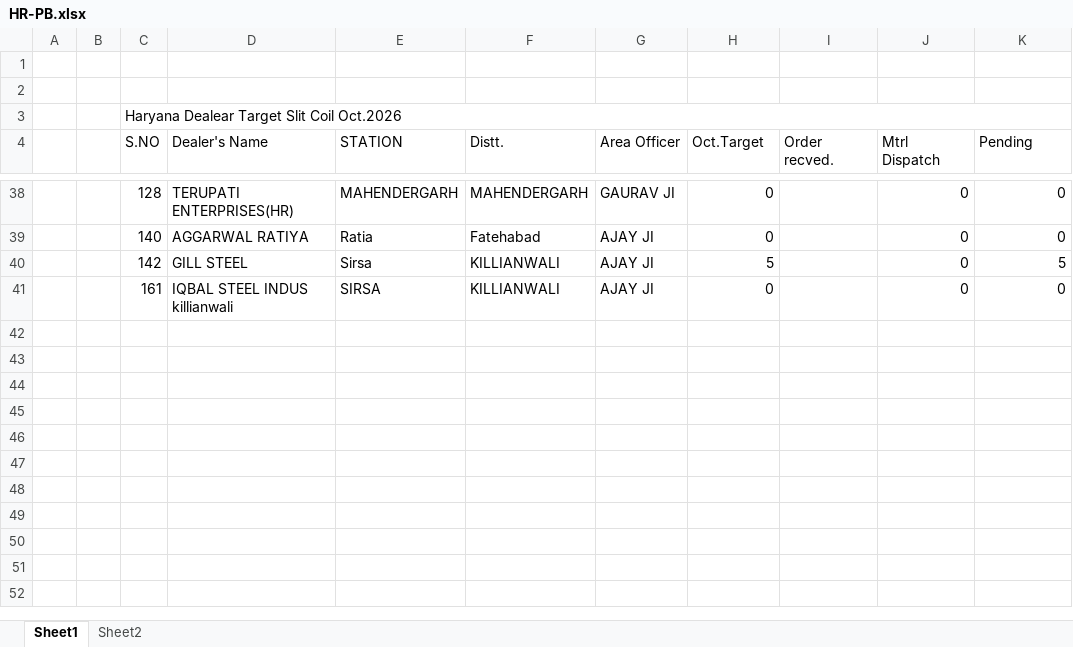
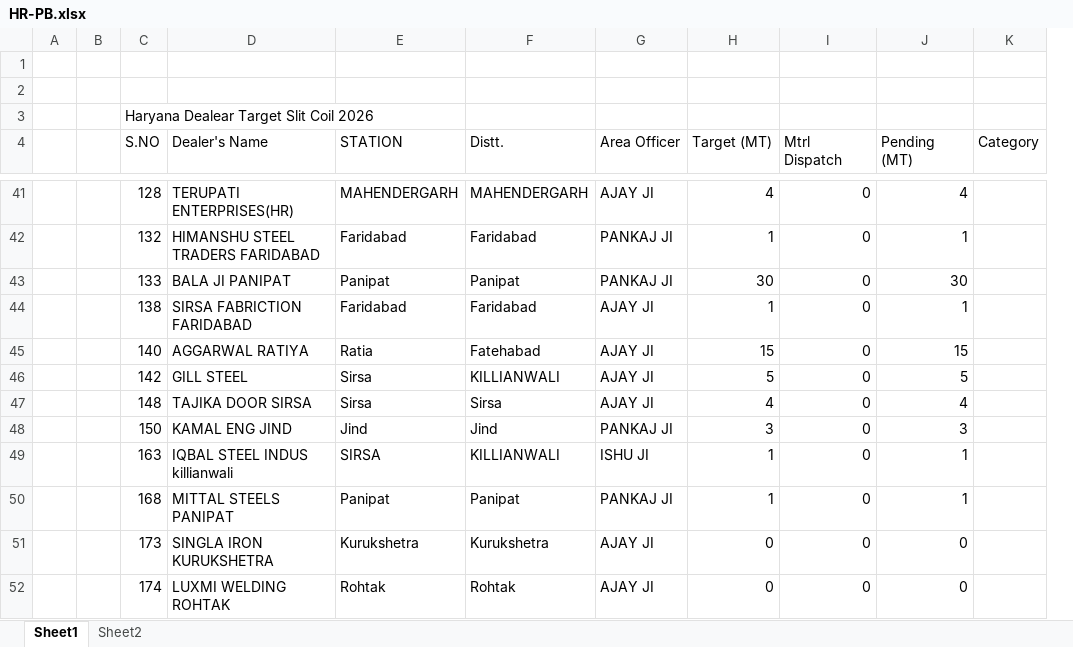
Before and after one commit to babri3726-ctrl/Durasmart2154, an Excel workbook: data/HR-PB.xlsx, sheet Sheet1, drawn as a sheet; only a part is shown, gaps mark what is left out; values as stored, in another font and other column widths than the file's, no cell formats; removed rows and columns are numbered as before the commit, all else as after; the diff covers the shown part only; the diff names each change by its address in the sheet, - before the commit and + after, or states it on an @@ line.

Commit message:
feat: sync and support Book1 unified sales targets into HR-PB pipeline

```diff
--- a/data/HR-PB.xlsx (sheet Sheet1)
+++ b/data/HR-PB.xlsx (sheet Sheet1)
-column I (Order recved.), empty
+column K (Category), empty
-C3 (S.NO): Haryana Dealear Target Slit Coil Oct.2026
+C3 (S.NO): Haryana Dealear Target Slit Coil 2026
-C3:K3 merged
-H4: Oct.Target
+H4: Target (MT)
-J4: Pending
+J4: Pending (MT)
-G41 (Area Officer): GAURAV JI
+G41 (Area Officer): AJAY JI
-H41 (Target (MT)): 0
+H41 (Target (MT)): 4
-J41 (Pending (MT)): 0
+J41 (Pending (MT)): 4
+row 42:  |  | 132 | HIMANSHU STEEL TRADERS FARIDABAD | Faridabad | Faridabad | PANKAJ JI | 1 | 0 | 1
+row 43:  |  | 133 | BALA JI PANIPAT | Panipat | Panipat | PANKAJ JI | 30 | 0 | 30
+row 44:  |  | 138 | SIRSA FABRICTION FARIDABAD | Faridabad | Faridabad | AJAY JI | 1 | 0 | 1
-H45 (Target (MT)): 0
+H45 (Target (MT)): 15
-J45 (Pending (MT)): 0
+J45 (Pending (MT)): 15
+row 47:  |  | 148 | TAJIKA DOOR SIRSA | Sirsa | Sirsa | AJAY JI | 4 | 0 | 4
+row 48:  |  | 150 | KAMAL ENG JIND | Jind | Jind | PANKAJ JI | 3 | 0 | 3
+row 49:  |  | 163 | IQBAL STEEL INDUS killianwali | SIRSA | KILLIANWALI | ISHU JI | 1 | 0 | 1
+row 50:  |  | 168 | MITTAL STEELS PANIPAT | Panipat | Panipat | PANKAJ JI | 1 | 0 | 1
+row 51:  |  | 173 | SINGLA IRON KURUKSHETRA | Kurukshetra | Kurukshetra | AJAY JI | 0 | 0 | 0
-C52 (S.NO): 161
+C52 (S.NO): 174
-D52 (Dealer's Name): IQBAL STEEL INDUS killianwali
+D52 (Dealer's Name): LUXMI WELDING ROHTAK
-E52 (STATION): SIRSA
+E52 (STATION): Rohtak
-F52 (Distt.): KILLIANWALI
+F52 (Distt.): Rohtak
```
Also changed, not shown: 18 added rows, 15 removed rows and 34 edited cells elsewhere in this sheet, sheet Sheet2, cell formats, data/imports/HR-PB.xlsx, 3 other files.
